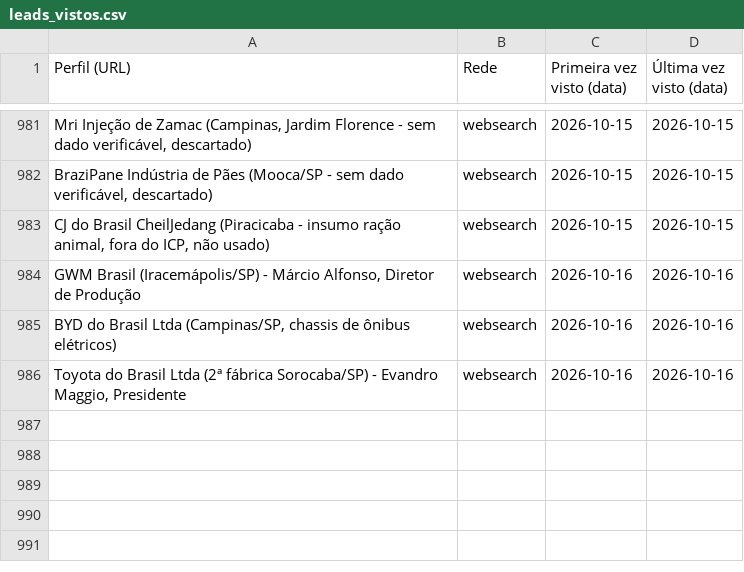
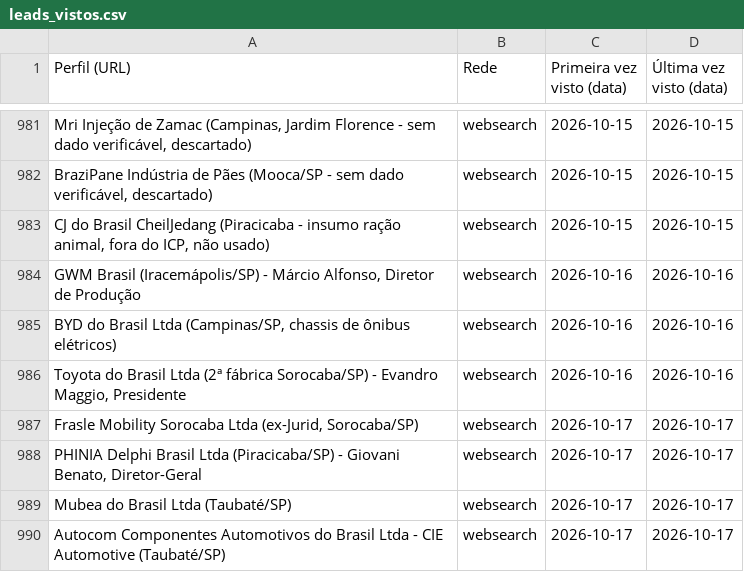
Before and after one commit to sidneyalberti/neolimpeza, a CSV file: prospeccao-social/leads_vistos.csv, drawn as a sheet; only a part is shown, gaps mark what is left out; the diff names each change by its address in the sheet, - before the commit and + after, or states it on an @@ line.

```diff
--- a/prospeccao-social/leads_vistos.csv
+++ b/prospeccao-social/leads_vistos.csv
+row 987: Frasle Mobility Sorocaba Ltda (ex-Jurid, Sorocaba/SP) | websearch | 2026-10-17 | 2026-10-17
+row 988: PHINIA Delphi Brasil Ltda (Piracicaba/SP) - Giovani Benato, Diretor-Geral | websearch | 2026-10-17 | 2026-10-17
+row 989: Mubea do Brasil Ltda (Taubaté/SP) | websearch | 2026-10-17 | 2026-10-17
+row 990: Autocom Componentes Automotivos do Brasil Ltda - CIE Automotive (Taubaté/SP) | websearch | 2026-10-17 | 2026-10-17
```
Also changed, not shown: 2 other files.
